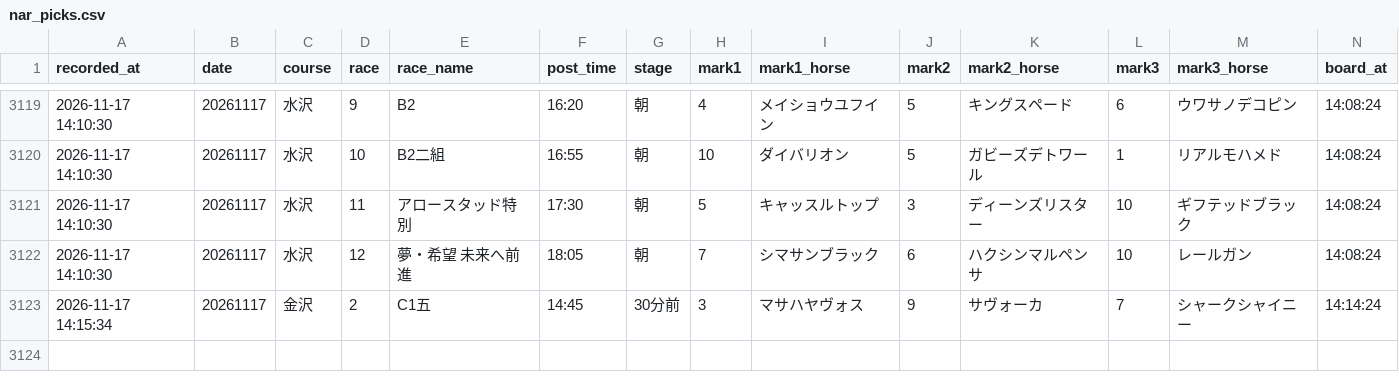
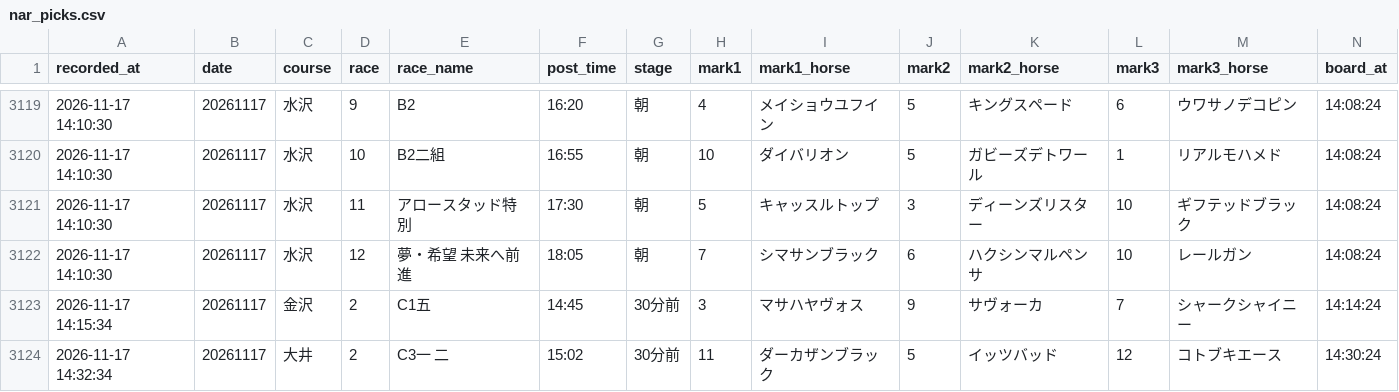
Before and after one commit to mtezoro-hash/keiba-picks, a CSV file: nar_picks.csv, drawn as a sheet; only a part is shown, gaps mark what is left out; rows hold the shown columns only; the diff names each change by its address in the sheet, - before the commit and + after, or states it on an @@ line.

Commit message:
地方の記録 nar_picks.csv 20261117

```diff
--- a/nar_picks.csv
+++ b/nar_picks.csv
+row 3124: 2026-11-17 14:32:34 | 20261117 | 大井 | 2 | C3一 二 | 15:02 | 30分前 | 11 | ダーカザンブラック | 5 | イッツバッド | 12 | コトブキエース | 14:30:24
```
